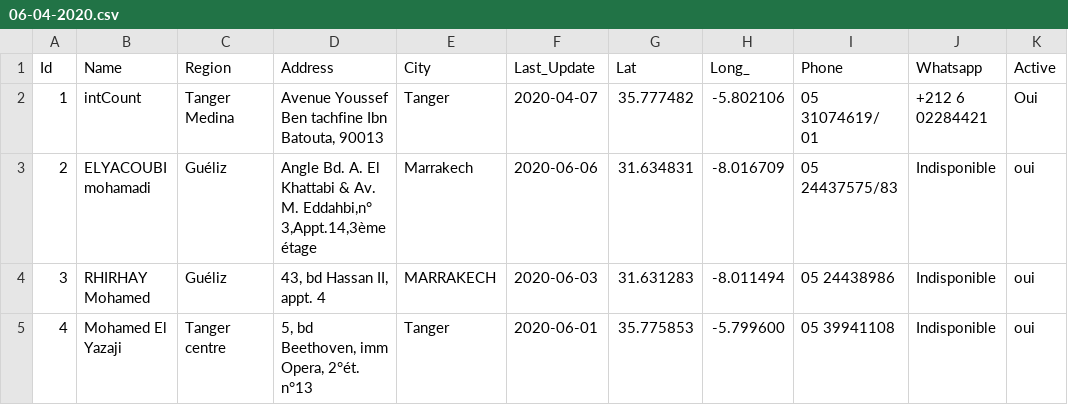
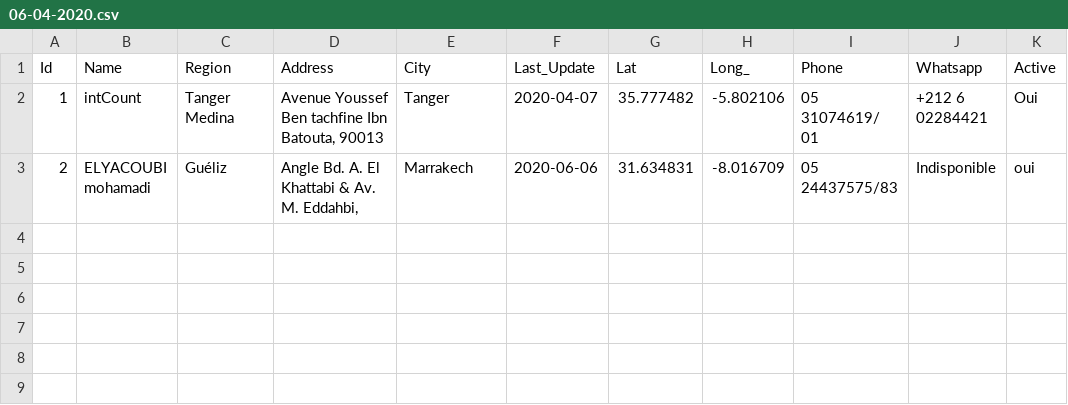
Before and after one commit to intCount/ComptableAgreesMaroc, a CSV file: 06-04-2020.csv, drawn as a sheet.

Commit message:
4 data

```diff
--- a/06-04-2020.csv
+++ b/06-04-2020.csv
@@ -2,4 +2,2 @@ Id,Name,Region,Address,City,Last_Update,Lat,Long_,Phone,Whatsapp,Active
 1,intCount,"Tanger Medina","Avenue Youssef Ben tachfine Ibn Batouta, 90013",Tanger,2020-04-07,35.777482,-5.802106,"05 31074619/ 01",+212 6 02284421,Oui
-2,ELYACOUBI mohamadi,"Guéliz", "Angle Bd. A. El Khattabi & Av. M. Eddahbi,n° 3,Appt.14,3ème étage", Marrakech,2020-06-06,31.634831,-8.016709,"05 24437575/83",Indisponible,oui
-3,RHIRHAY Mohamed,"Guéliz", "43, bd Hassan II, appt. 4", MARRAKECH,2020-06-03,31.631283,-8.011494,"05 24438986",Indisponible,oui
-4,Mohamed El Yazaji,"Tanger centre","5, bd Beethoven, imm Opera, 2°ét. n°13", Tanger,2020-06-01,35.775853,-5.799600,"05 39941108", Indisponible,oui
+2,ELYACOUBI mohamadi,"Guéliz", "Angle Bd. A. El Khattabi & Av. M. Eddahbi,", Marrakech,2020-06-06,31.634831,-8.016709,"05 24437575/83",Indisponible,oui
```
